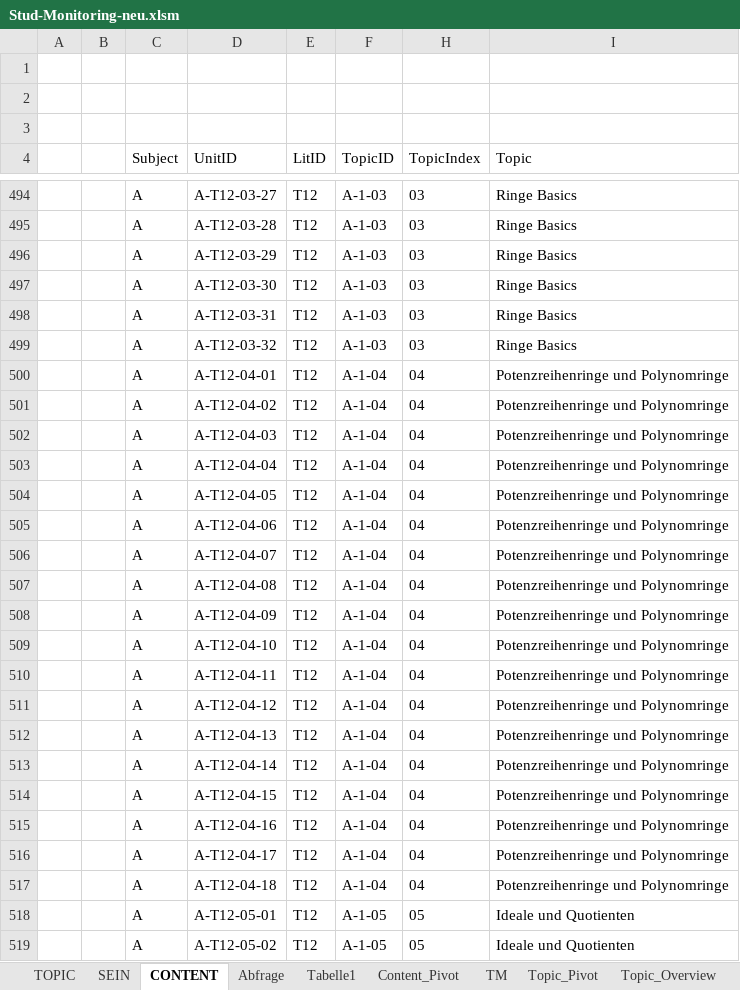
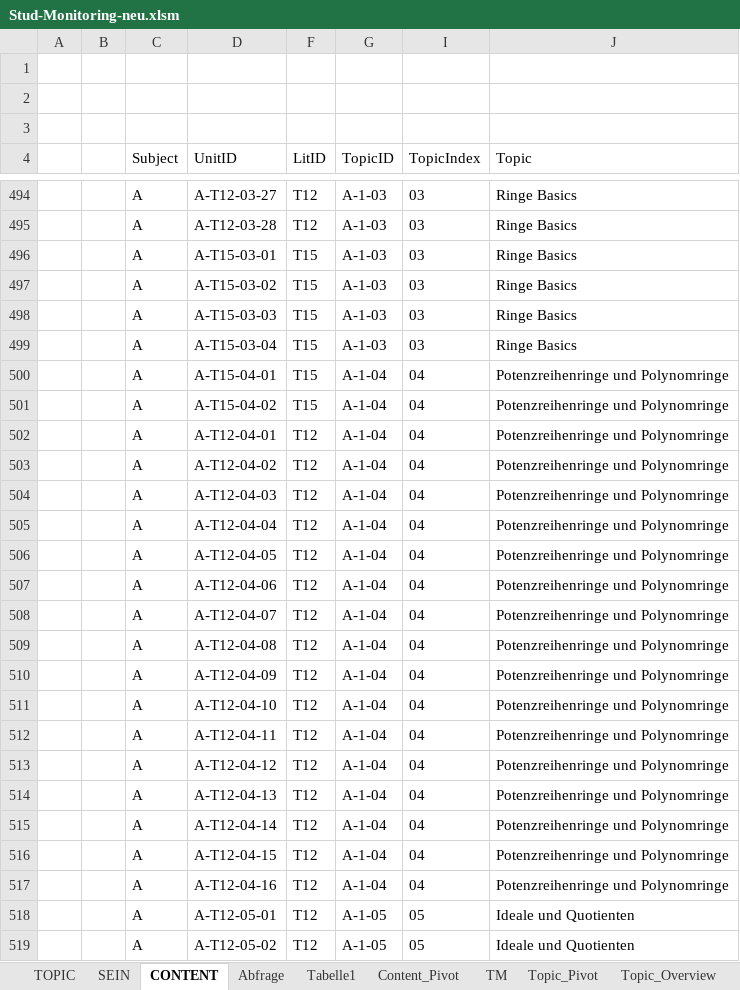
Before and after one commit to xajas1/NoteDeck, an Excel workbook: Stud-Monitoring-neu.xlsm, sheet CONTENT, drawn as a sheet; only a part is shown, gaps mark what is left out; values as stored, in another font and other column widths than the file's, no borders; table styles not drawn; addresses are those after the commit; the diff names each change by its address in the sheet, - before the commit and + after, or states it on an @@ line.

Commit message:
Vor Unit Reorg für LitGebundenes Zählen

```diff
--- a/Stud-Monitoring-neu.xlsm (sheet CONTENT)
+++ b/Stud-Monitoring-neu.xlsm (sheet CONTENT)
-D496 (UnitID): A-T12-03-29
+D496 (UnitID): A-T15-03-01
-F496:F501 (LitID): T12
+F496:F501 (LitID): T15
-D497 (UnitID): A-T12-03-30
+D497 (UnitID): A-T15-03-02
-D498 (UnitID): A-T12-03-31
+D498 (UnitID): A-T15-03-03
-D499 (UnitID): A-T12-03-32
+D499 (UnitID): A-T15-03-04
-D500 (UnitID): A-T12-04-01
+D500 (UnitID): A-T15-04-01
-D501 (UnitID): A-T12-04-02
+D501 (UnitID): A-T15-04-02
-D502 (UnitID): A-T12-04-03
+D502 (UnitID): A-T12-04-01
-D503 (UnitID): A-T12-04-04
+D503 (UnitID): A-T12-04-02
-D504 (UnitID): A-T12-04-05
+D504 (UnitID): A-T12-04-03
-D505 (UnitID): A-T12-04-06
+D505 (UnitID): A-T12-04-04
-D506 (UnitID): A-T12-04-07
+D506 (UnitID): A-T12-04-05
-D507 (UnitID): A-T12-04-08
+D507 (UnitID): A-T12-04-06
-D508 (UnitID): A-T12-04-09
+D508 (UnitID): A-T12-04-07
-D509 (UnitID): A-T12-04-10
+D509 (UnitID): A-T12-04-08
-D510 (UnitID): A-T12-04-11
+D510 (UnitID): A-T12-04-09
-D511 (UnitID): A-T12-04-12
+D511 (UnitID): A-T12-04-10
-D512 (UnitID): A-T12-04-13
+D512 (UnitID): A-T12-04-11
-D513 (UnitID): A-T12-04-14
+D513 (UnitID): A-T12-04-12
-D514 (UnitID): A-T12-04-15
+D514 (UnitID): A-T12-04-13
-D515 (UnitID): A-T12-04-16
+D515 (UnitID): A-T12-04-14
-D516 (UnitID): A-T12-04-17
+D516 (UnitID): A-T12-04-15
-D517 (UnitID): A-T12-04-18
+D517 (UnitID): A-T12-04-16
```
Also changed, not shown: sheet Abfrage, hidden cells, 2 other files.
